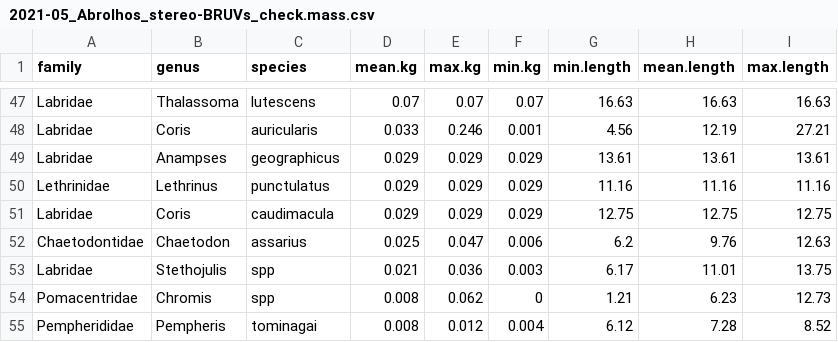
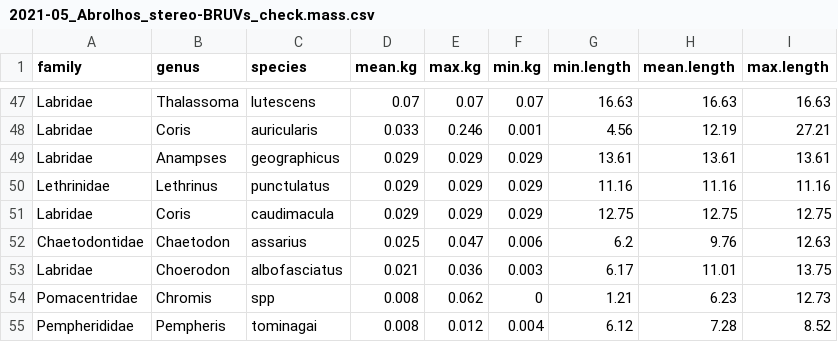
Before and after one commit to UWA-Marine-Ecology-Group-students/Analysis-Gerrans, a CSV file: data/errors to check/2021-05_Abrolhos_stereo-BRUVs_check.mass.csv, drawn as a sheet; only a part is shown, gaps mark what is left out.

```diff
--- a/data/errors to check/2021-05_Abrolhos_stereo-BRUVs_check.mass.csv
+++ b/data/errors to check/2021-05_Abrolhos_stereo-BRUVs_check.mass.csv
@@ -52,3 +52,3 @@
 "Chaetodontidae","Chaetodon","assarius",0.025,0.047,0.006,6.2,9.76,12.63
-"Labridae","Stethojulis","spp",0.021,0.036,0.003,6.17,11.01,13.75
+"Labridae","Choerodon","albofasciatus",0.021,0.036,0.003,6.17,11.01,13.75
 "Pomacentridae","Chromis","spp",0.008,0.062,0,1.21,6.23,12.73
```
Also changed, not shown: data/tidy/2021-05_Abrolhos_stereo-BRUVs_complete.maxn.csv, data/tidy/2021-05_Abrolhos_stereo-BRUVs_expanded.length.csv, 5 other files.
